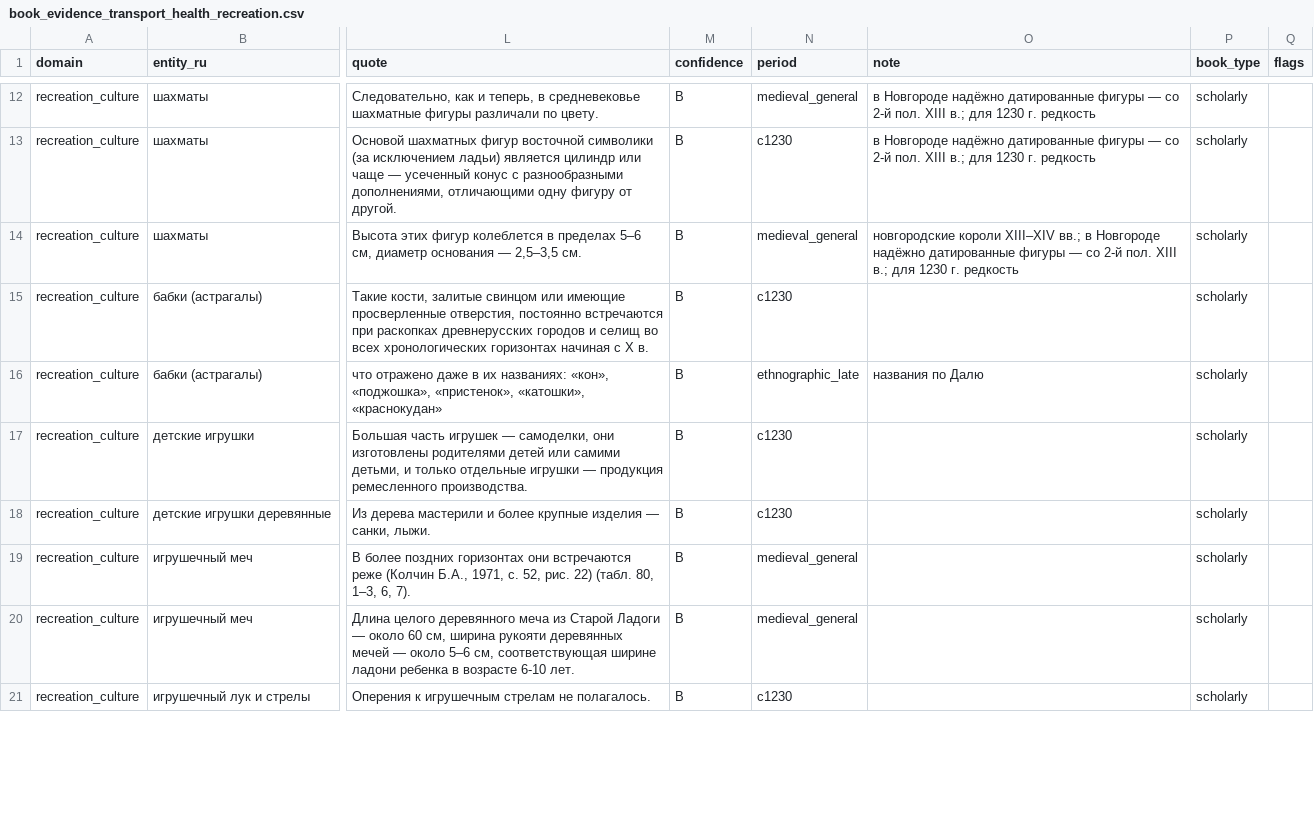
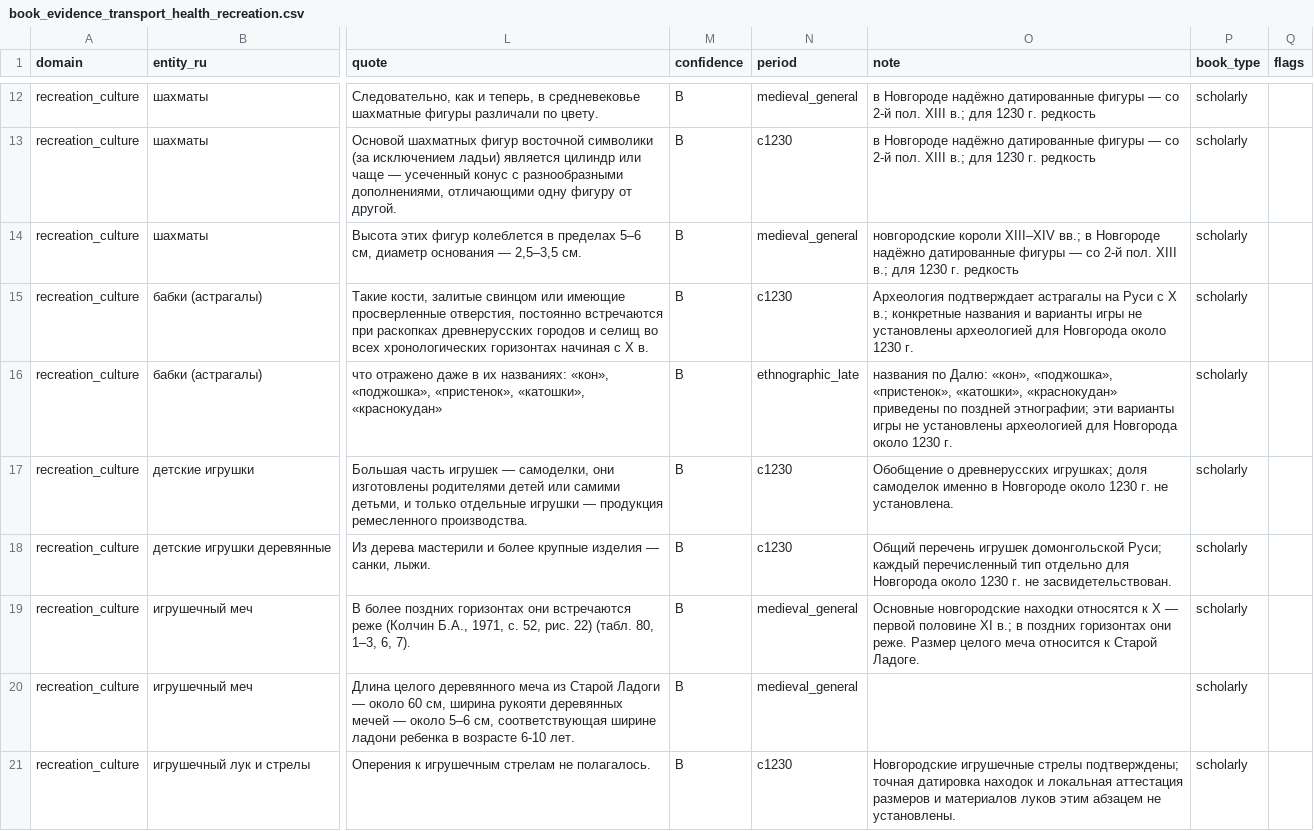
Before and after one commit to PavelSlaven/Novgorod1230, a CSV file: data/world-catalogs/novgorod/game-base-v1/transport-health-recreation/sources/book_evidence_transport_health_recreation.csv, drawn as a sheet; only a part is shown, gaps mark what is left out; the diff covers the shown part only; the diff names each change by its address in the sheet, - before the commit and + after, or states it on an @@ line.

```diff
--- a/data/world-catalogs/novgorod/game-base-v1/transport-health-recreation/sources/book_evidence_transport_health_recreation.csv
+++ b/data/world-catalogs/novgorod/game-base-v1/transport-health-recreation/sources/book_evidence_transport_health_recreation.csv
-O15 (note): (empty)
+O15 (note): Археология подтверждает астрагалы на Руси с X в.; конкретные названия и варианты игры не установлены археологией для Новгорода около 1230 г.
-O16 (note): названия по Далю
+O16 (note): названия по Далю: «кон», «поджошка», «пристенок», «катошки», «краснокудан» приведены по поздней этнографии; эти варианты игры не установлены археологией для Новгорода около 1230 г.
-O17 (note): (empty)
+O17 (note): Обобщение о древнерусских игрушках; доля самоделок именно в Новгороде около 1230 г. не установлена.
-O18 (note): (empty)
+O18 (note): Общий перечень игрушек домонгольской Руси; каждый перечисленный тип отдельно для Новгорода около 1230 г. не засвидетельствован.
-O19 (note): (empty)
+O19 (note): Основные новгородские находки относятся к X — первой половине XI в.; в поздних горизонтах они реже. Размер целого меча относится к Старой Ладоге.
-O21 (note): (empty)
+O21 (note): Новгородские игрушечные стрелы подтверждены; точная датировка находок и локальная аттестация размеров и материалов луков этим абзацем не установлены.
```
Also changed, not shown: 7 edited cells elsewhere in this file, data/world-catalogs/novgorod/game-base-v1/history-events-knowledge/historical_events/event_phases.csv, data/world-catalogs/novgorod/game-base-v1/history-events-knowledge/historical_events/events.csv, 13 other files.
